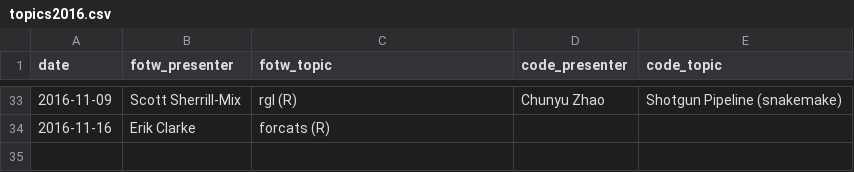
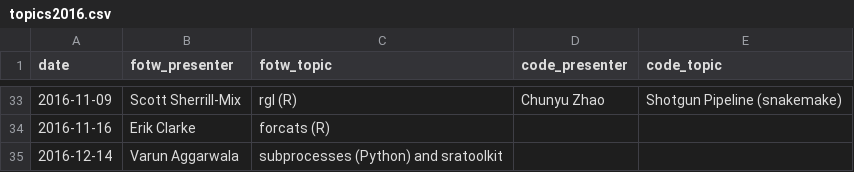
Before and after one commit to kylebittinger/biocode-review, a CSV file: _data/topics2016.csv, drawn as a sheet; only a part is shown, gaps mark what is left out.

Commit message:
Varun's presentation for code review 2016/12/14

```diff
--- a/_data/topics2016.csv
+++ b/_data/topics2016.csv
@@ -34 +34,2 @@ date,fotw_presenter,fotw_topic,code_presenter,code_topic
 2016-11-16,Erik Clarke,forcats (R),,
+2016-12-14, Varun Aggarwala,subprocesses (Python) and sratoolkit
```
